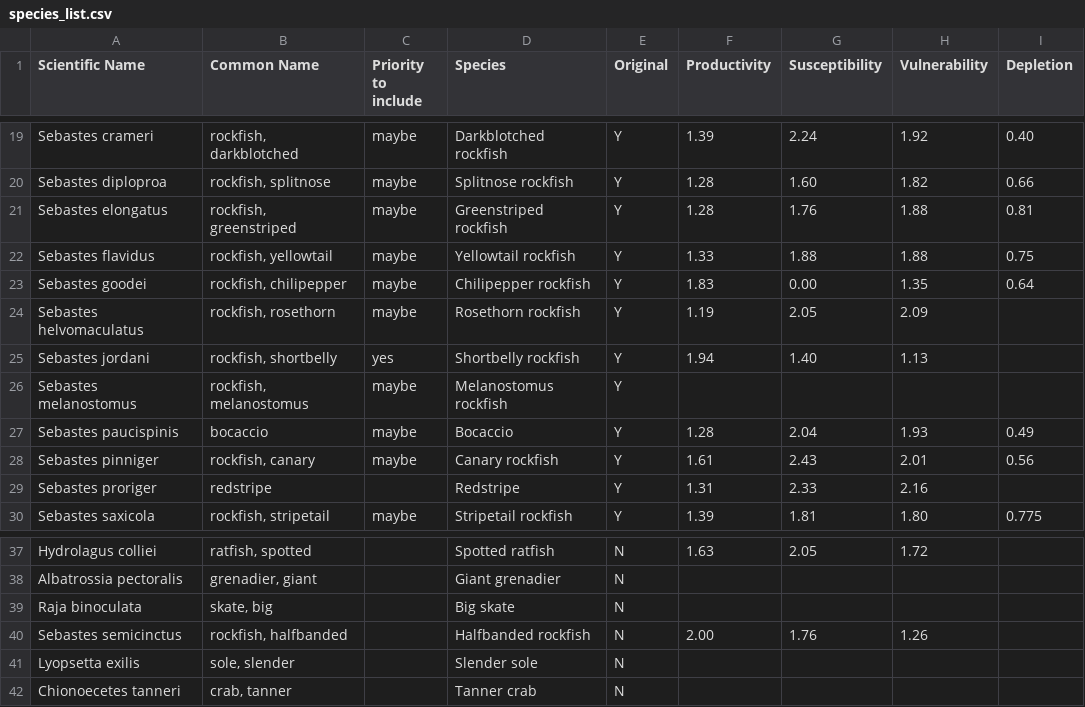
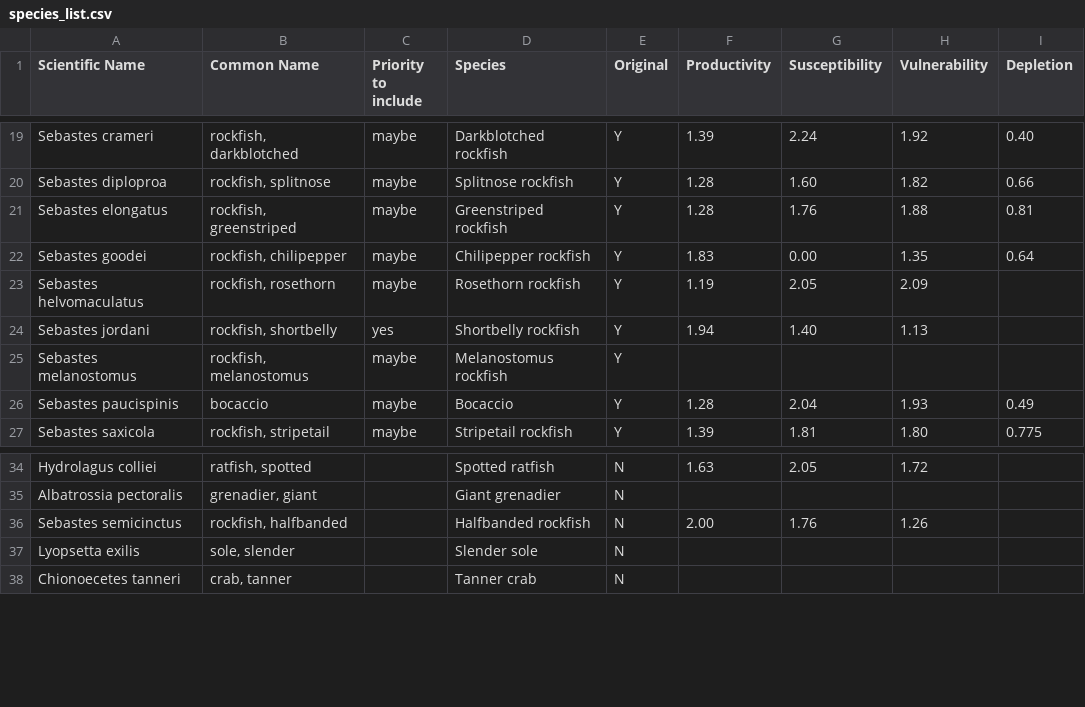
Before and after one commit to fate-spatialindicators/non-stationary, a CSV file: survey_data/species_list.csv, drawn as a sheet; only a part is shown, gaps mark what is left out; the diff names each change by its address in the sheet, - before the commit and + after, or states it on an @@ line.

Commit message:
remove poorly sampled species, phi greater than 50

```diff
--- a/survey_data/species_list.csv
+++ b/survey_data/species_list.csv
-row 22: Sebastes flavidus | rockfish, yellowtail | maybe | Yellowtail rockfish | Y | 1.33 | 1.88 | 1.88 | 0.75
-row 28: Sebastes pinniger | rockfish, canary | maybe | Canary rockfish | Y | 1.61 | 2.43 | 2.01 | 0.56
-row 29: Sebastes proriger | redstripe |  | Redstripe | Y | 1.31 | 2.33 | 2.16
-row 39: Raja binoculata | skate, big |  | Big skate | N
```
